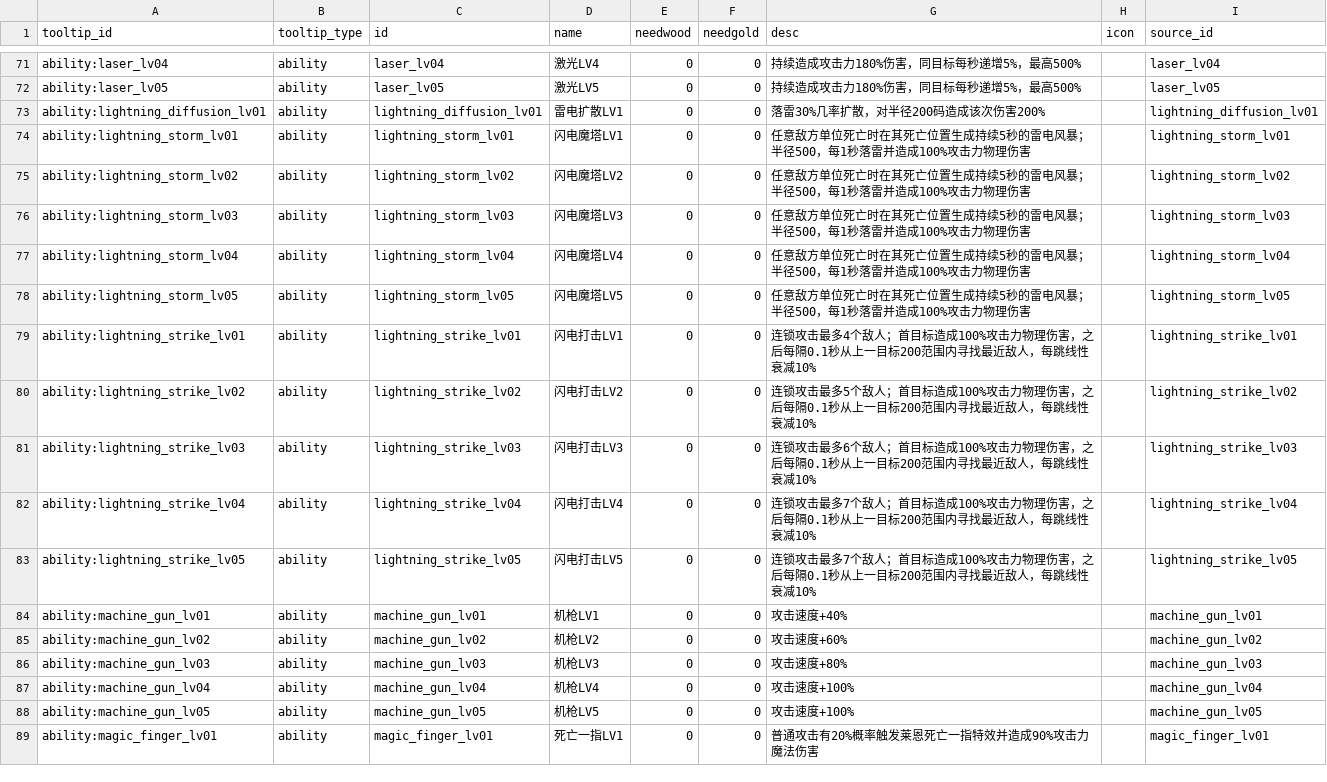
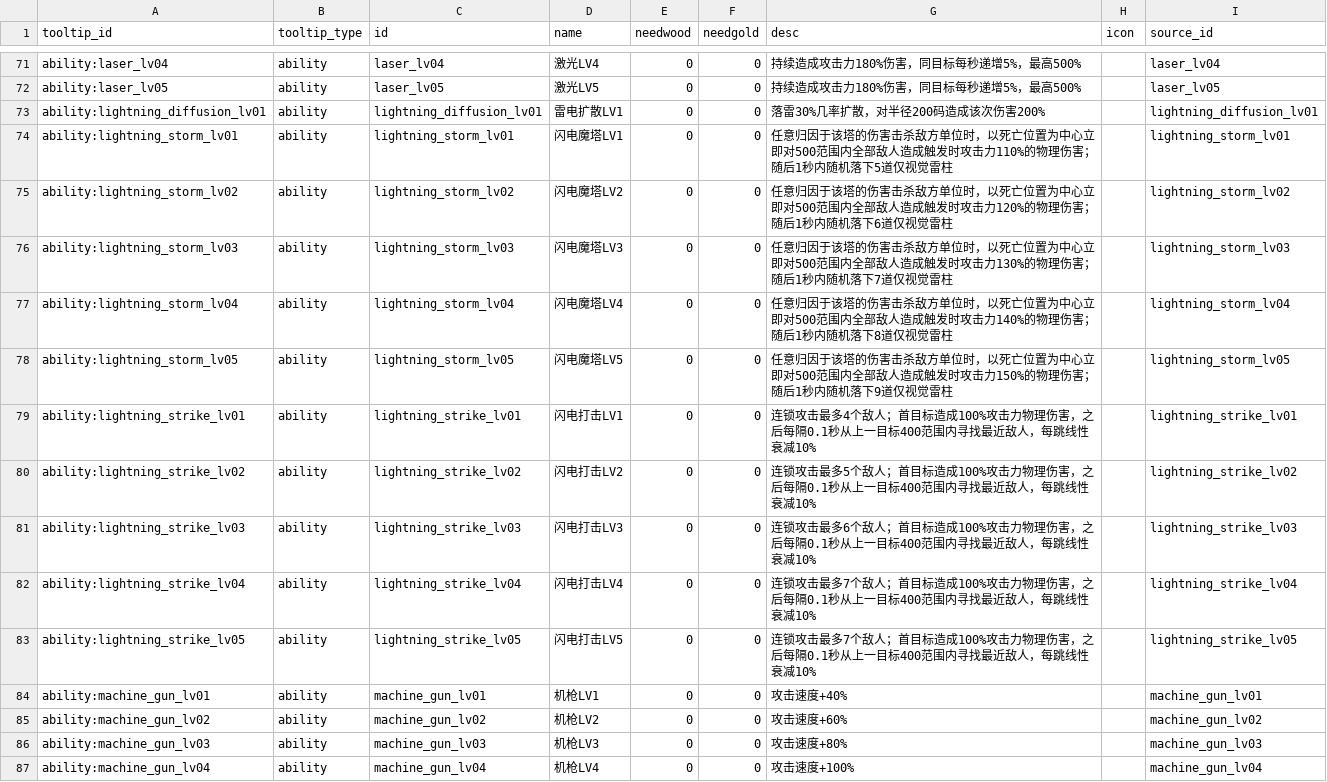
Before and after one commit to MouOwO/Survival, a CSV file: data/csv/公共规则/tooltip_definitions.csv, drawn as a sheet; only a part is shown, gaps mark what is left out; the shorter side is filled out with more unchanged rows.

```diff
--- a/data/csv/公共规则/tooltip_definitions.csv
+++ b/data/csv/公共规则/tooltip_definitions.csv
@@ -73,12 +73,12 @@ ability:laser_lv05,ability,laser_lv05,激光LV5,0,0,持续造成攻击力180%伤
 ability:lightning_diffusion_lv01,ability,lightning_diffusion_lv01,雷电扩散LV1,0,0,落雷30%几率扩散，对半径200码造成该次伤害200%,,lightning_diffusion_lv01
-ability:lightning_storm_lv01,ability,lightning_storm_lv01,闪电魔塔LV1,0,0,任意敌方单位死亡时在其死亡位置生成持续5秒的雷电风暴；半径500，每1秒落雷并造成100%攻击力物理伤害,,lightning_storm_lv01
-ability:lightning_storm_lv02,ability,lightning_storm_lv02,闪电魔塔LV2,0,0,任意敌方单位死亡时在其死亡位置生成持续5秒的雷电风暴；半径500，每1秒落雷并造成100%攻击力物理伤害,,lightning_storm_lv02
-ability:lightning_storm_lv03,ability,lightning_storm_lv03,闪电魔塔LV3,0,0,任意敌方单位死亡时在其死亡位置生成持续5秒的雷电风暴；半径500，每1秒落雷并造成100%攻击力物理伤害,,lightning_storm_lv03
-ability:lightning_storm_lv04,ability,lightning_storm_lv04,闪电魔塔LV4,0,0,任意敌方单位死亡时在其死亡位置生成持续5秒的雷电风暴；半径500，每1秒落雷并造成100%攻击力物理伤害,,lightning_storm_lv04
-ability:lightning_storm_lv05,ability,lightning_storm_lv05,闪电魔塔LV5,0,0,任意敌方单位死亡时在其死亡位置生成持续5秒的雷电风暴；半径500，每1秒落雷并造成100%攻击力物理伤害,,lightning_storm_lv05
-ability:lightning_strike_lv01,ability,lightning_strike_lv01,闪电打击LV1,0,0,连锁攻击最多4个敌人；首目标造成100%攻击力物理伤害，之后每隔0.1秒从上一目标200范围内寻找最近敌人，每跳线性衰减10%,,lightning_strike_lv01
-ability:lightning_strike_lv02,ability,lightning_strike_lv02,闪电打击LV2,0,0,连锁攻击最多5个敌人；首目标造成100%攻击力物理伤害，之后每隔0.1秒从上一目标200范围内寻找最近敌人，每跳线性衰减10%,,lightning_strike_lv02
-ability:lightning_strike_lv03,ability,lightning_strike_lv03,闪电打击LV3,0,0,连锁攻击最多6个敌人；首目标造成100%攻击力物理伤害，之后每隔0.1秒从上一目标200范围内寻找最近敌人，每跳线性衰减10%,,lightning_strike_lv03
-ability:lightning_strike_lv04,ability,lightning_strike_lv04,闪电打击LV4,0,0,连锁攻击最多7个敌人；首目标造成100%攻击力物理伤害，之后每隔0.1秒从上一目标200范围内寻找最近敌人，每跳线性衰减10%,,lightning_strike_lv04
-ability:lightning_strike_lv05,ability,lightning_strike_lv05,闪电打击LV5,0,0,连锁攻击最多7个敌人；首目标造成100%攻击力物理伤害，之后每隔0.1秒从上一目标200范围内寻找最近敌人，每跳线性衰减10%,,lightning_strike_lv05
+ability:lightning_storm_lv01,ability,lightning_storm_lv01,闪电魔塔LV1,0,0,任意归因于该塔的伤害击杀敌方单位时，以死亡位置为中心立即对500范围内全部敌人造成触发时攻击力110%的物理伤害；随后1秒内随机落下5道仅视觉雷柱,,lightning_storm_lv01
+ability:lightning_storm_lv02,ability,lightning_storm_lv02,闪电魔塔LV2,0,0,任意归因于该塔的伤害击杀敌方单位时，以死亡位置为中心立即对500范围内全部敌人造成触发时攻击力120%的物理伤害；随后1秒内随机落下6道仅视觉雷柱,,lightning_storm_lv02
+ability:lightning_storm_lv03,ability,lightning_storm_lv03,闪电魔塔LV3,0,0,任意归因于该塔的伤害击杀敌方单位时，以死亡位置为中心立即对500范围内全部敌人造成触发时攻击力130%的物理伤害；随后1秒内随机落下7道仅视觉雷柱,,lightning_storm_lv03
+ability:lightning_storm_lv04,ability,lightning_storm_lv04,闪电魔塔LV4,0,0,任意归因于该塔的伤害击杀敌方单位时，以死亡位置为中心立即对500范围内全部敌人造成触发时攻击力140%的物理伤害；随后1秒内随机落下8道仅视觉雷柱,,lightning_storm_lv04
+ability:lightning_storm_lv05,ability,lightning_storm_lv05,闪电魔塔LV5,0,0,任意归因于该塔的伤害击杀敌方单位时，以死亡位置为中心立即对500范围内全部敌人造成触发时攻击力150%的物理伤害；随后1秒内随机落下9道仅视觉雷柱,,lightning_storm_lv05
+ability:lightning_strike_lv01,ability,lightning_strike_lv01,闪电打击LV1,0,0,连锁攻击最多4个敌人；首目标造成100%攻击力物理伤害，之后每隔0.1秒从上一目标400范围内寻找最近敌人，每跳线性衰减10%,,lightning_strike_lv01
+ability:lightning_strike_lv02,ability,lightning_strike_lv02,闪电打击LV2,0,0,连锁攻击最多5个敌人；首目标造成100%攻击力物理伤害，之后每隔0.1秒从上一目标400范围内寻找最近敌人，每跳线性衰减10%,,lightning_strike_lv02
+ability:lightning_strike_lv03,ability,lightning_strike_lv03,闪电打击LV3,0,0,连锁攻击最多6个敌人；首目标造成100%攻击力物理伤害，之后每隔0.1秒从上一目标400范围内寻找最近敌人，每跳线性衰减10%,,lightning_strike_lv03
+ability:lightning_strike_lv04,ability,lightning_strike_lv04,闪电打击LV4,0,0,连锁攻击最多7个敌人；首目标造成100%攻击力物理伤害，之后每隔0.1秒从上一目标400范围内寻找最近敌人，每跳线性衰减10%,,lightning_strike_lv04
+ability:lightning_strike_lv05,ability,lightning_strike_lv05,闪电打击LV5,0,0,连锁攻击最多7个敌人；首目标造成100%攻击力物理伤害，之后每隔0.1秒从上一目标400范围内寻找最近敌人，每跳线性衰减10%,,lightning_strike_lv05
 ability:machine_gun_lv01,ability,machine_gun_lv01,机枪LV1,0,0,攻击速度+40%,,machine_gun_lv01
```
Also changed, not shown: data/csv/建筑与工人系统/防御塔/tower_skill_definitions.csv, 40 other files.
